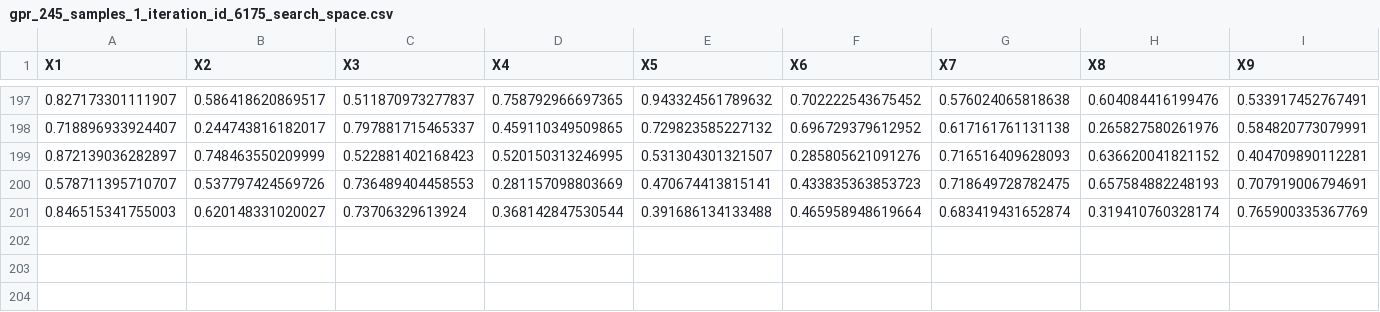
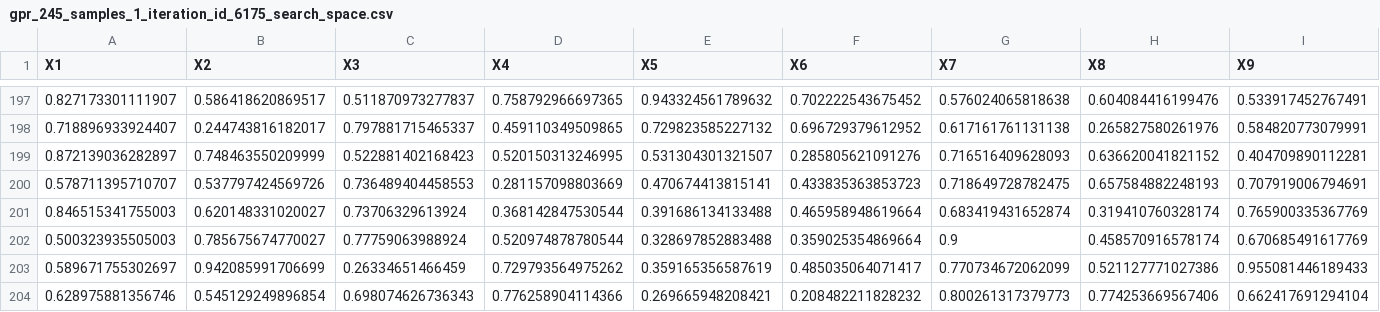
Before and after one commit to phrb/haq-autotuning-experiments, a CSV file: results/resnet50_tests/gpr_restricted_top15_1experiment/gpr_245_samples_1_iteration_id_6175_search_space.csv, drawn as a sheet; only a part is shown, gaps mark what is left out; rows hold the shown columns only; the diff names each change by its address in the sheet, - before the commit and + after, or states it on an @@ line.

```diff
--- a/results/resnet50_tests/gpr_restricted_top15_1experiment/gpr_245_samples_1_iteration_id_6175_search_space.csv
+++ b/results/resnet50_tests/gpr_restricted_top15_1experiment/gpr_245_samples_1_iteration_id_6175_search_space.csv
+row 202: 0.500323935505003 | 0.785675674770027 | 0.77759063988924 | 0.520974878780544 | 0.328697852883488 | 0.359025354869664 | 0.9 | 0.458570916578174 | 0.670685491617769
+row 203: 0.589671755302697 | 0.942085991706699 | 0.26334651466459 | 0.729793564975262 | 0.359165356587619 | 0.485035064071417 | 0.770734672062099 | 0.521127771027386 | 0.955081446189433
+row 204: 0.628975881356746 | 0.545129249896854 | 0.698074626736343 | 0.776258904114366 | 0.269665948208421 | 0.208482211828232 | 0.800261317379773 | 0.774253669567406 | 0.662417691294104
```
Also changed, not shown: results/resnet50_tests/gpr_restricted_top15_1experiment/gpr_245_samples_1_iteration_id_59967_search_space.csv.
